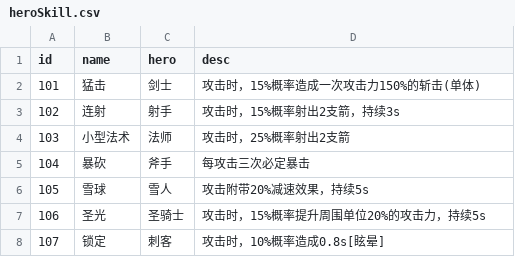
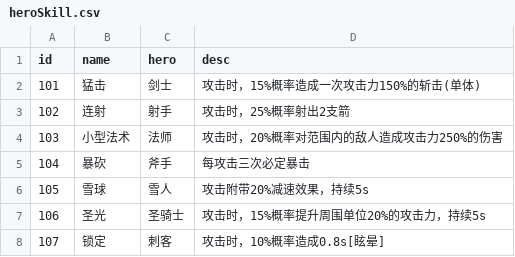
Before and after one commit to coder-hp/MergeDefense, a CSV file: MergeDefense/Assets/Excel/heroSkill.csv, drawn as a sheet; only a part is shown.

```diff
--- a/MergeDefense/Assets/Excel/heroSkill.csv
+++ b/MergeDefense/Assets/Excel/heroSkill.csv
@@ -2,4 +2,4 @@
 101,猛击,剑士,攻击时，15%概率造成一次攻击力150%的斩击(单体)
-102,连射,射手,攻击时，15%概率射出2支箭，持续3s
-103,小型法术,法师,攻击时，25%概率射出2支箭
+102,连射,射手,攻击时，25%概率射出2支箭
+103,小型法术,法师,攻击时，20%概率对范围内的敌人造成攻击力250%的伤害
 104,暴砍,斧手,每攻击三次必定暴击
```
Also changed, not shown: 1 other file.
